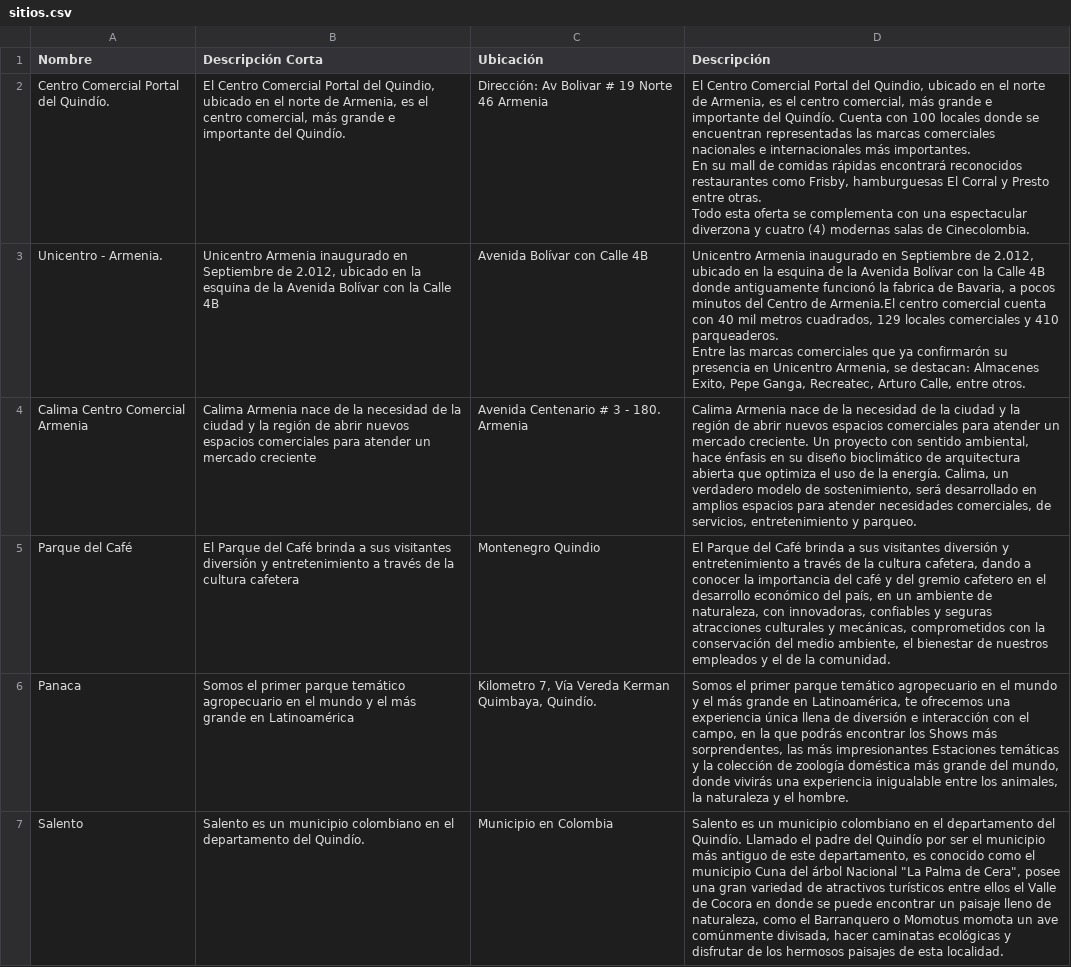
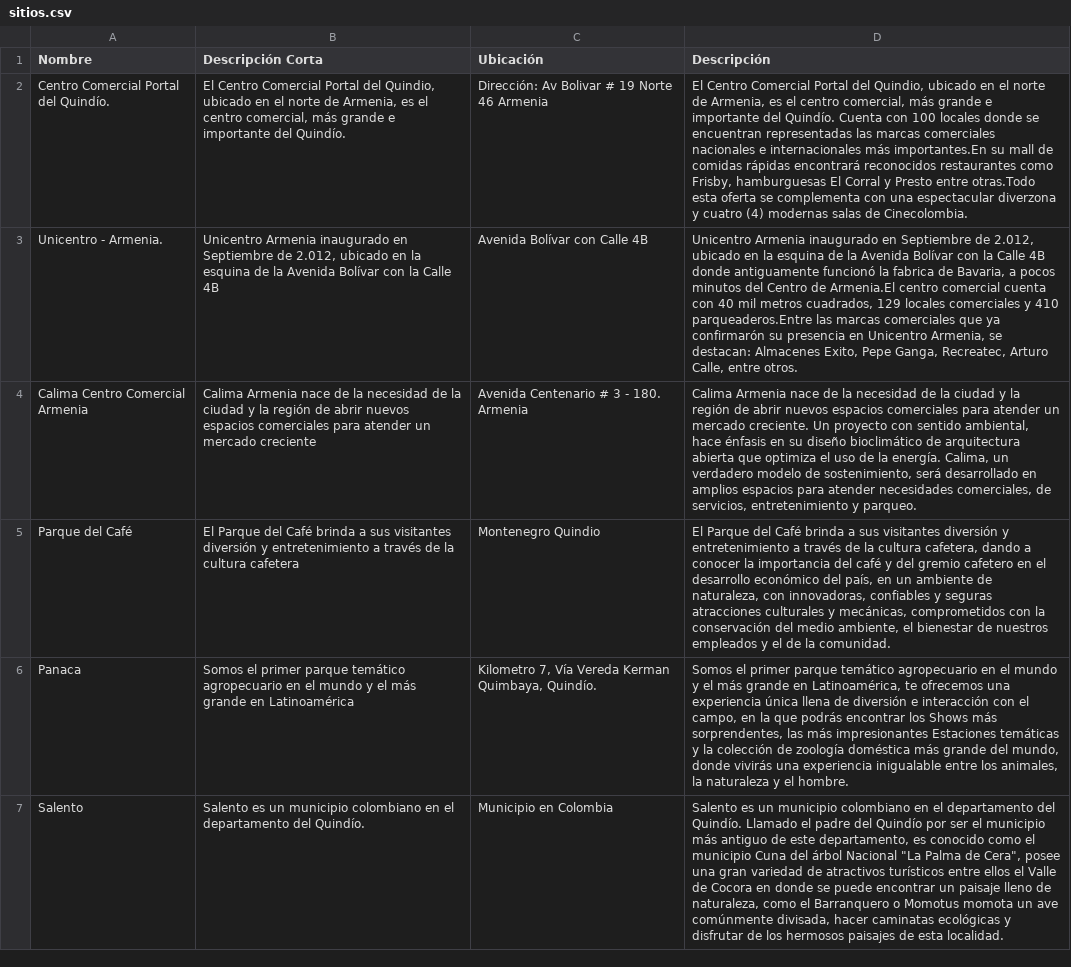
Before and after one commit to SantiRCruz/QuindioTurismo, a CSV file: app/src/main/res/raw/sitios.csv, drawn as a sheet; only a part is shown; ↵ is a line break in a cell; the diff covers the shown part only; the diff names each change by its address in the sheet, - before the commit and + after, or states it on an @@ line.

```diff
--- a/app/src/main/res/raw/sitios.csv
+++ b/app/src/main/res/raw/sitios.csv
-D2 (Descripción): …internacionales más importantes. ↵ En su mall de comidas rápidas encontrará reconocidos restaurantes como Frisby, hamburguesas El Corral y Presto entre otras. ↵ Todo esta oferta…
+D2 (Descripción): …internacionales más importantes.En su mall de comidas rápidas encontrará reconocidos restaurantes como Frisby, hamburguesas El Corral y Presto entre otras.Todo esta oferta…
-D3 (Descripción): …y 410 parqueaderos. ↵ Entre las marcas…
+D3 (Descripción): …y 410 parqueaderos.Entre las marcas…
```
Also changed, not shown: 1 edited cell elsewhere in this file, app/src/main/res/raw/hoteles.csv, app/src/main/res/raw/restaurantes.csv, 11 other files.
